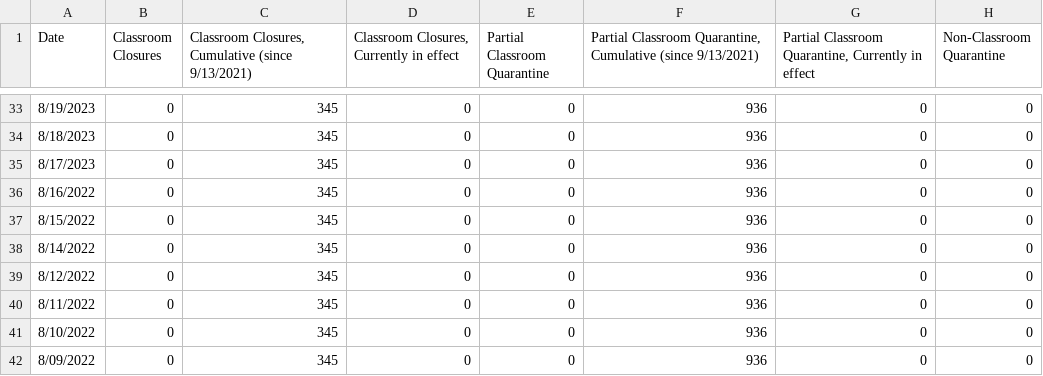
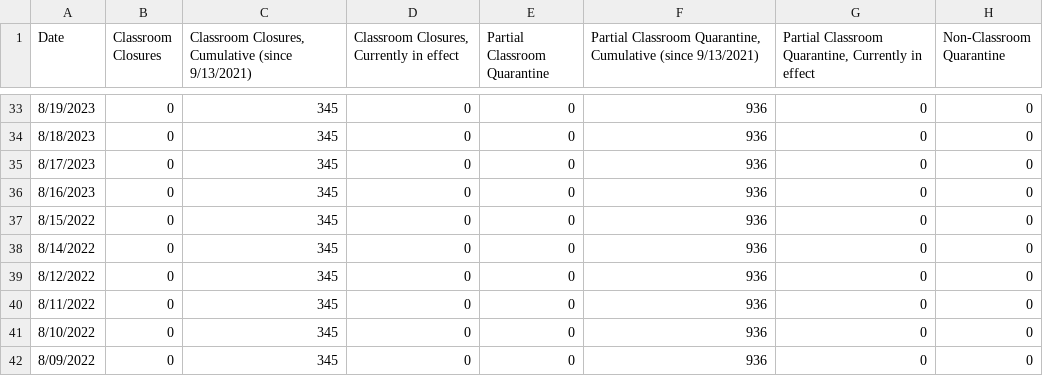
Before and after one commit to couchand/nyc-doe-covid-interventions, a CSV file: csv/actions-charter.csv, drawn as a sheet; only a part is shown, gaps mark what is left out; the diff names each change by its address in the sheet, - before the commit and + after, or states it on an @@ line.

```diff
--- a/csv/actions-charter.csv
+++ b/csv/actions-charter.csv
-A36 (Date): 8/16/2022
+A36 (Date): 8/16/2023
```
Also changed, not shown: csv/actions.csv, csv/confirmed-cases-cumulative.csv, 1 other file.
